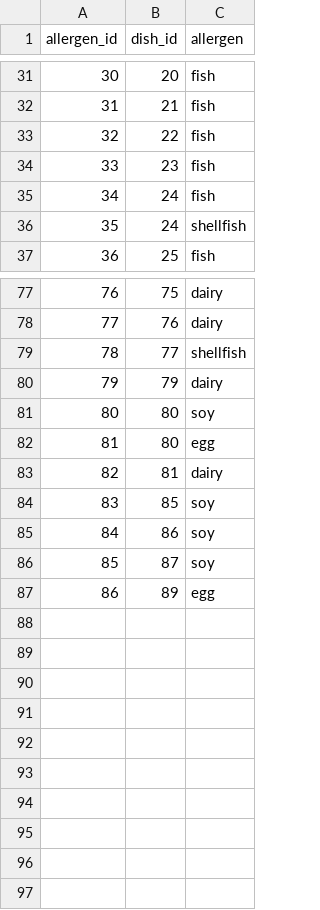
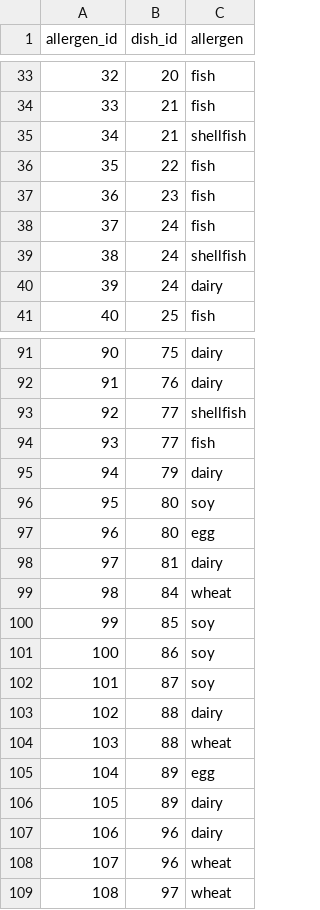
Before and after one commit to TheGrizF/s25-Iron, a CSV file: database/databaseTestData/dish_allergies.csv, drawn as a sheet; only a part is shown, gaps mark what is left out; the diff covers the shown part only; the diff names each change by its address in the sheet, - before the commit and + after, or states it on an @@ line.

```diff
--- a/database/databaseTestData/dish_allergies.csv
+++ b/database/databaseTestData/dish_allergies.csv
@@ column A (allergen_id) renumbered between rows 8 and 105 @@
+row 35: 34 | 21 | shellfish
+row 40: 39 | 24 | dairy
+row 94: 93 | 77 | fish
+row 99: 98 | 84 | wheat
+row 103: 102 | 88 | dairy
+row 104: 103 | 88 | wheat
+row 106: 105 | 89 | dairy
+row 107: 106 | 96 | dairy
+row 108: 107 | 96 | wheat
+row 109: 108 | 97 | wheat
```
Also changed, not shown: 12 added rows elsewhere in this file, database/databaseTestData/dish_restrictions.csv, 1 other file.
